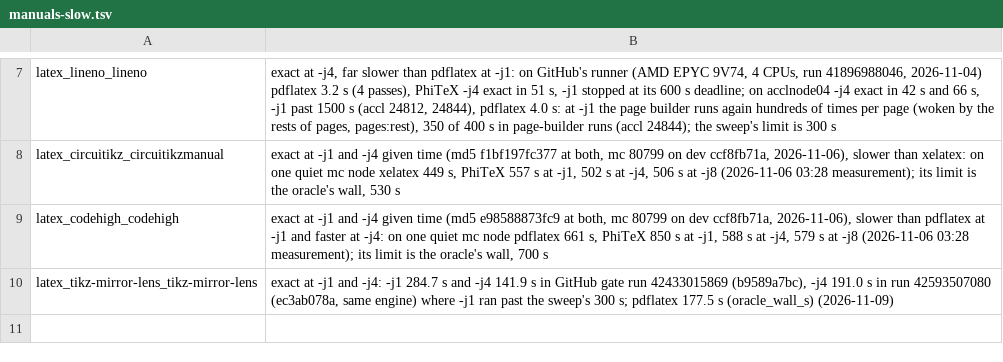
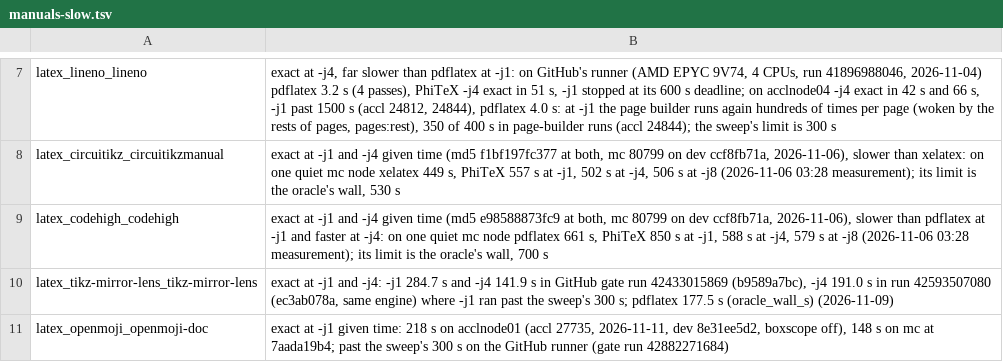
Before and after one commit to accl-kaust/PhiTeX, a TSV file: ci/manuals-slow.tsv, drawn as a sheet; only a part is shown, gaps mark what is left out.

Commit message:
gate: openmoji-doc in the slow manuals (exact at -j1, 218 s on acclnode01, past the sweep's 300 s on the runner)

```diff
--- a/ci/manuals-slow.tsv
+++ b/ci/manuals-slow.tsv
@@ -10 +10,2 @@ latex_codehigh_codehigh	exact at -j1 and -j4 given time (md5 e98588873fc9 at bot
 latex_tikz-mirror-lens_tikz-mirror-lens	exact at -j1 and -j4: -j1 284.7 s and -j4 141.9 s in GitHub gate run 42433015869 (b9589a7bc), -j4 191.0 s in run 42593507080 (ec3ab078a, same engine) where -j1 ran past the sweep's 300 s; pdflatex 177.5 s (oracle_wall_s) (2026-11-09)
+latex_openmoji_openmoji-doc	exact at -j1 given time: 218 s on acclnode01 (accl 27735, 2026-11-11, dev 8e31ee5d2, boxscope off), 148 s on mc at 7aada19b4; past the sweep's 300 s on the GitHub runner (gate run 42882271684)
```
